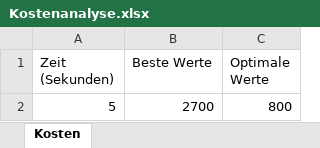
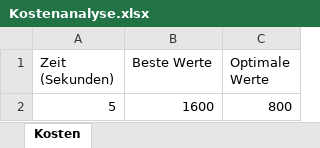
Before and after one commit to Dr-SIRM/project-x, an Excel workbook: Kostenanalyse.xlsx, sheet Kosten, drawn as a sheet; values as stored, in another font and other column widths than the file's, no borders; charts and pictures not drawn; the diff names each change by its address in the sheet, - before the commit and + after, or states it on an @@ line.

```diff
--- a/Kostenanalyse.xlsx (sheet Kosten)
+++ b/Kostenanalyse.xlsx (sheet Kosten)
-B2 (Beste Werte): 2700
+B2 (Beste Werte): 1600
```
Also changed, not shown: Einsatzplan.xlsx, 3 other files.
